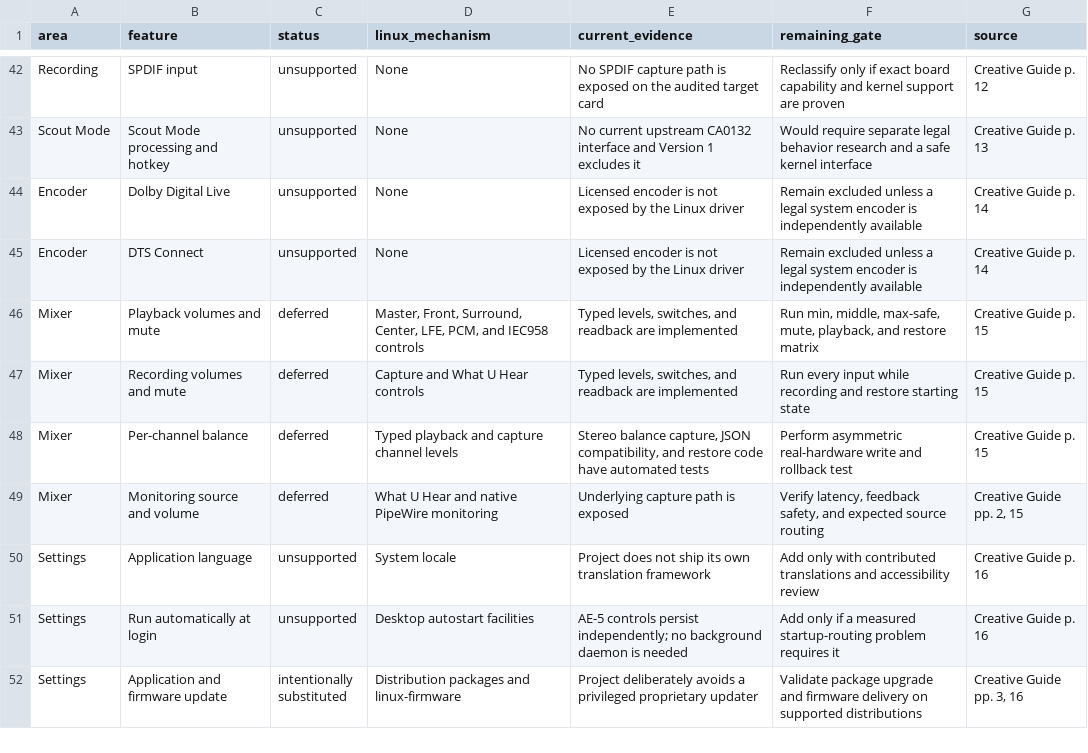
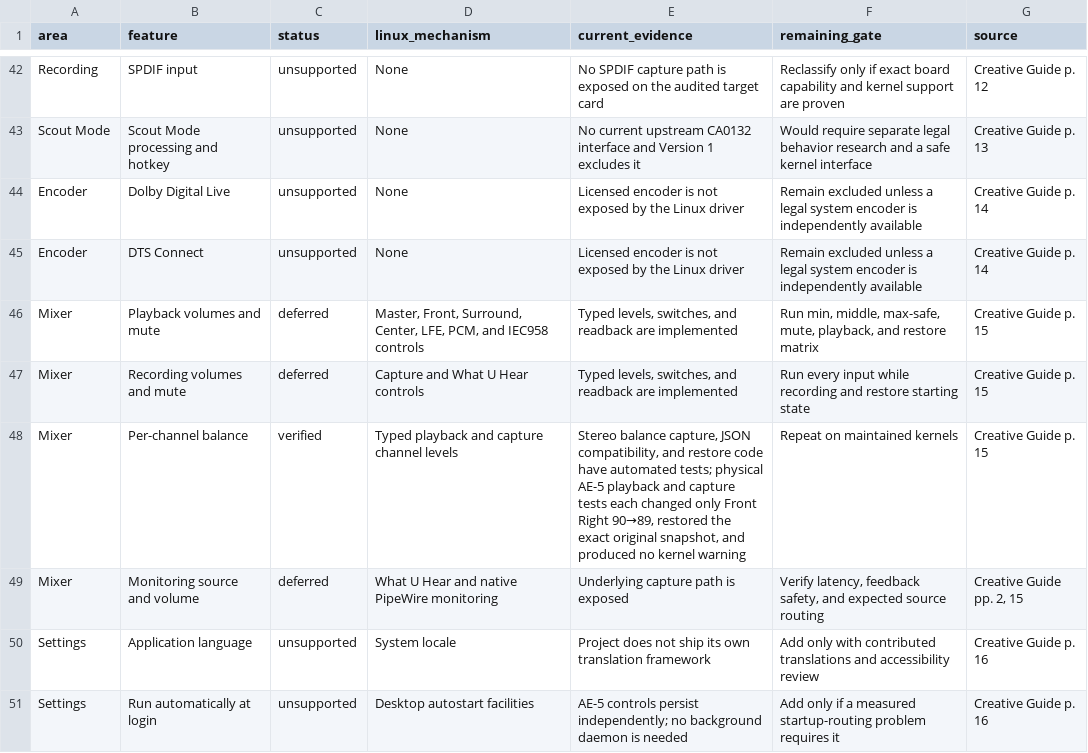
Before and after one commit to klimovich008/ae5-linux-control, a TSV file: feature-parity.tsv, drawn as a sheet; only a part is shown, gaps mark what is left out; the shorter side is filled out with more unchanged rows.

Commit message:
Verify AE-5 channel balance on hardware

```diff
--- a/feature-parity.tsv
+++ b/feature-parity.tsv
@@ -47,3 +47,3 @@ Mixer	Playback volumes and mute	deferred	Master, Front, Surround, Center, LFE, P
 Mixer	Recording volumes and mute	deferred	Capture and What U Hear controls	Typed levels, switches, and readback are implemented	Run every input while recording and restore starting state	Creative Guide p. 15
-Mixer	Per-channel balance	deferred	Typed playback and capture channel levels	Stereo balance capture, JSON compatibility, and restore code have automated tests	Perform asymmetric real-hardware write and rollback test	Creative Guide p. 15
+Mixer	Per-channel balance	verified	Typed playback and capture channel levels	Stereo balance capture, JSON compatibility, and restore code have automated tests; physical AE-5 playback and capture tests each changed only Front Right 90→89, restored the exact original snapshot, and produced no kernel warning	Repeat on maintained kernels	Creative Guide p. 15
 Mixer	Monitoring source and volume	deferred	What U Hear and native PipeWire monitoring	Underlying capture path is exposed	Verify latency, feedback safety, and expected source routing	Creative Guide pp. 2, 15
```
Also changed, not shown: 1 other file.
